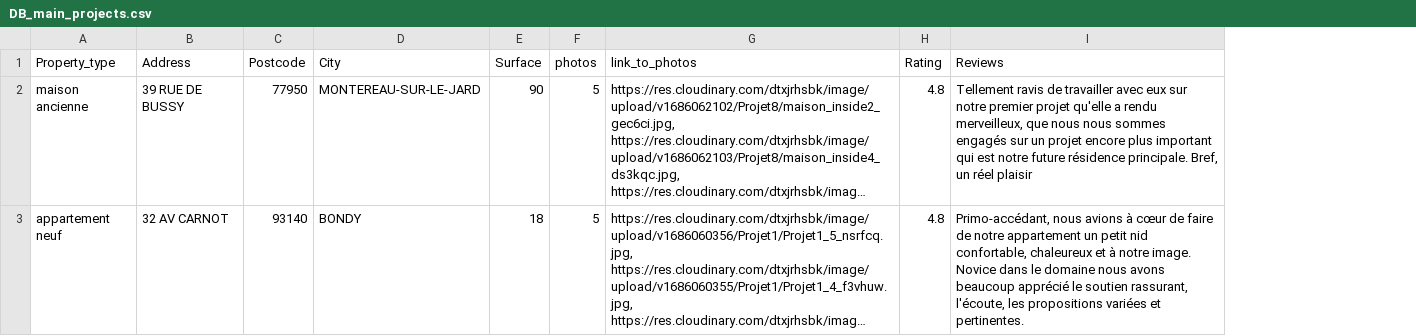
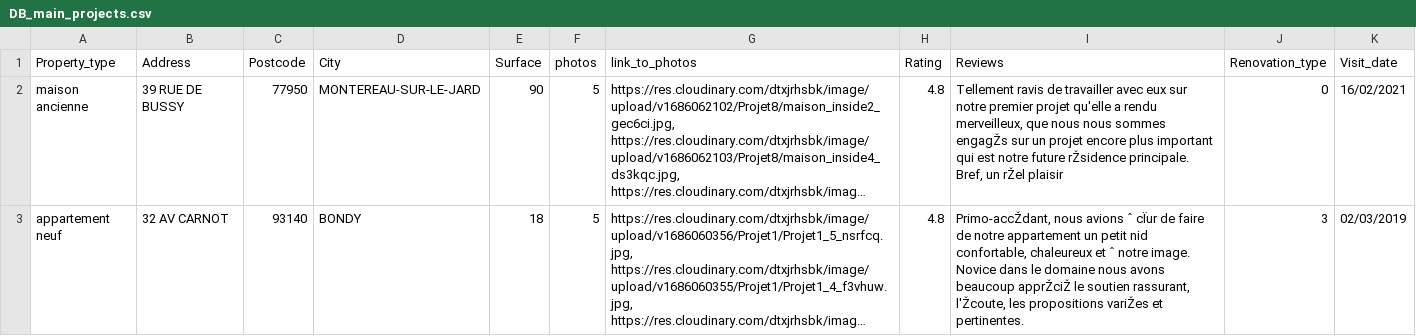
Before and after one commit to Boubouboubs/coin_travaux, a CSV file: db/DB_main_projects.csv, drawn as a sheet; long unchanged cells end in …; the diff names each change by its address in the sheet, - before the commit and + after, or states it on an @@ line.

```diff
--- a/db/DB_main_projects.csv
+++ b/db/DB_main_projects.csv
+column J (Renovation_type), rows 2-3: 0 | 3
+column K (Visit_date), rows 2-3: 16/02/2021 | 02/03/2019
-I2 (Reviews): …nous sommes engagés sur un projet encore plus important qui est notre future résidence principale. Bref, un réel plaisir
+I2 (Reviews): …nous sommes engagŽs sur un projet encore plus important qui est notre future rŽsidence principale. Bref, un rŽel plaisir
-I3 (Reviews): Primo-accédant, nous avions à cœur de faire de notre appartement un petit nid confortable, chaleureux et à notre image. Novice dans le domaine nous avons beaucoup apprécié le soutien rassurant, l'écoute, les propositions variées et pertinentes.
+I3 (Reviews): Primo-accŽdant, nous avions ˆ cÏur de faire de notre appartement un petit nid confortable, chaleureux et ˆ notre image. Novice dans le domaine nous avons beaucoup apprŽciŽ le soutien rassurant, l'Žcoute, les propositions variŽes et pertinentes.
```
Also changed, not shown: db/DB_projects.csv, 8 other files.
